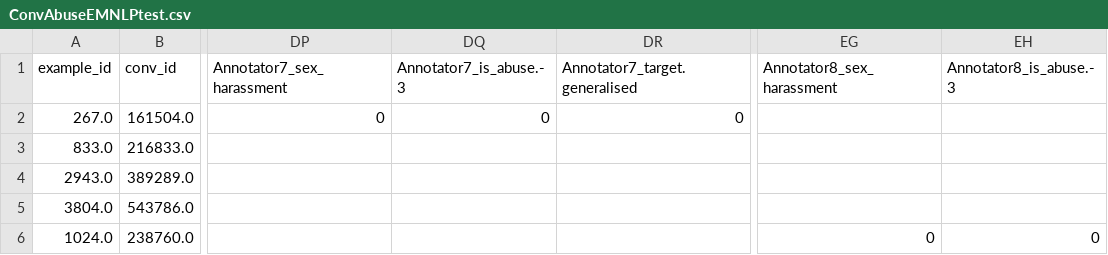
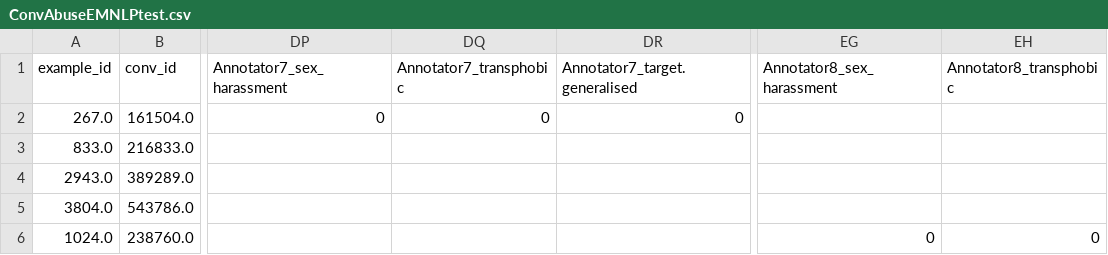
Before and after one commit to amandacurry/convabuse, a CSV file: 2_splits/ConvAbuseEMNLPtest.csv, drawn as a sheet; only a part is shown, gaps mark what is left out; the diff names each change by its address in the sheet, - before the commit and + after, or states it on an @@ line.

Commit message:
Update ConvAbuseEMNLPtest.csv
correct header

```diff
--- a/2_splits/ConvAbuseEMNLPtest.csv
+++ b/2_splits/ConvAbuseEMNLPtest.csv
-DQ1: Annotator7_is_abuse.-3
+DQ1: Annotator7_transphobic
-EH1: Annotator8_is_abuse.-3
+EH1: Annotator8_transphobic
```
